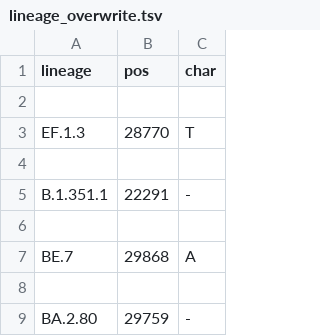
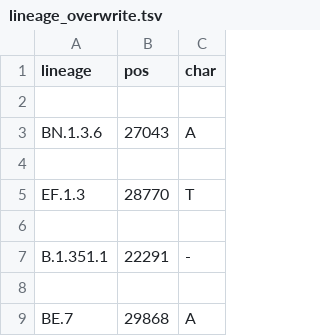
Before and after one commit to neherlab/nextclade_data_workflows, a TSV file: sars-cov-2/profiles/clades/lineage_overwrite.tsv, drawn as a sheet; only a part is shown; the shorter side is filled out with more unchanged rows; the diff names each change by its address in the sheet, - before the commit and + after, or states it on an @@ line.

Commit message:
Improve constraint and overwrite

```diff
--- a/sars-cov-2/profiles/clades/lineage_overwrite.tsv
+++ b/sars-cov-2/profiles/clades/lineage_overwrite.tsv
+row 3: BN.1.3.6 | 27043 | A
+row 4: (empty)
```
Also changed, not shown: 1 other file.
